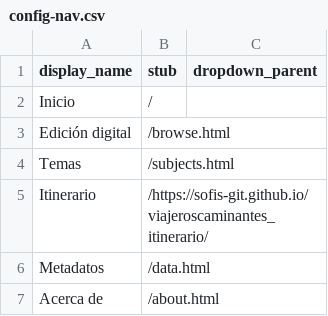
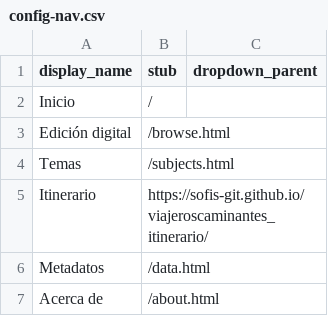
Before and after one commit to sofisetuain-hd/viajeros_caminantes, a CSV file: _data/config-nav.csv, drawn as a sheet.

Commit message:
Update config-nav.csv

```diff
--- a/_data/config-nav.csv
+++ b/_data/config-nav.csv
@@ -4,3 +4,3 @@ Edición digital,/browse.html
 Temas,/subjects.html
-Itinerario,/https://sofis-git.github.io/viajeroscaminantes_itinerario/
+Itinerario,https://sofis-git.github.io/viajeroscaminantes_itinerario/
 Metadatos,/data.html
```
